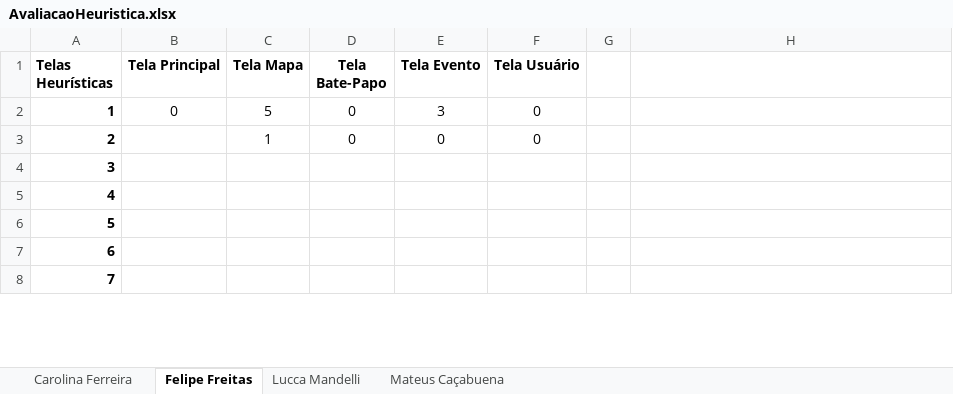
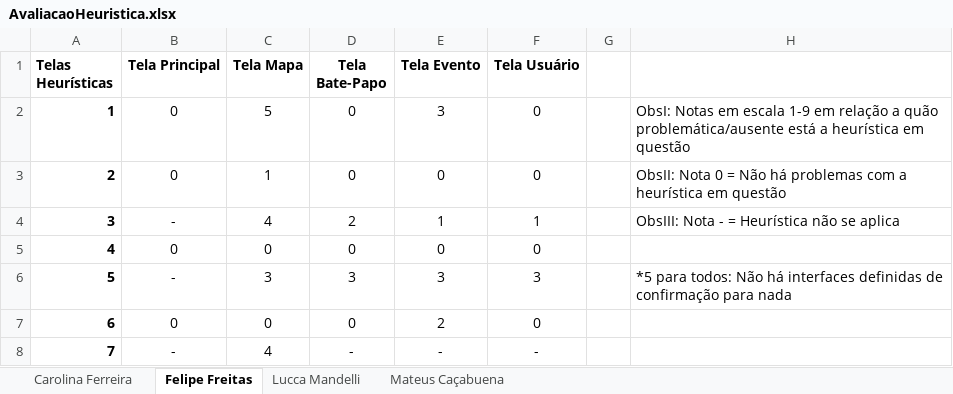
Before and after one commit to EngenhariaSoftwarePUCRS/Experiencia_do_Usuario, an Excel workbook: T3/AvaliacaoHeuristica.xlsx, sheet Felipe Freitas, drawn as a sheet; only a part is shown; values as stored, in another font and other column widths than the file's, no borders; the diff covers the shown part only; the diff names each change by its address in the sheet, - before the commit and + after, or states it on an @@ line.

Commit message:
T3.2 - Avaliação Heurística

```diff
--- a/T3/AvaliacaoHeuristica.xlsx (sheet Felipe Freitas)
+++ b/T3/AvaliacaoHeuristica.xlsx (sheet Felipe Freitas)
-H2: (empty)
+H2: ObsI: Notas em escala 1-9 em relação a quão problemática/ausente está a heurística em questão
-B3 (Tela Principal): (empty)
+B3 (Tela Principal): 0
-H3: (empty)
+H3: ObsII: Nota 0 = Não há problemas com a heurística em questão
-B4 (Tela Principal): (empty)
+B4 (Tela Principal): -
-C4 (Tela Mapa): (empty)
+C4 (Tela Mapa): 4
-D4 (Tela Bate-Papo): (empty)
+D4 (Tela Bate-Papo): 2
-E4 (Tela Evento): (empty)
+E4 (Tela Evento): 1
-F4 (Tela Usuário): (empty)
+F4 (Tela Usuário): 1
-H4: (empty)
+H4: ObsIII: Nota - = Heurística não se aplica
-B5 (Tela Principal): (empty)
+B5 (Tela Principal): 0
-C5 (Tela Mapa): (empty)
+C5 (Tela Mapa): 0
-D5 (Tela Bate-Papo): (empty)
+D5 (Tela Bate-Papo): 0
-E5 (Tela Evento): (empty)
+E5 (Tela Evento): 0
-F5 (Tela Usuário): (empty)
+F5 (Tela Usuário): 0
-B6 (Tela Principal): (empty)
+B6 (Tela Principal): -
-C6 (Tela Mapa): (empty)
+C6 (Tela Mapa): 3
-D6 (Tela Bate-Papo): (empty)
+D6 (Tela Bate-Papo): 3
-E6 (Tela Evento): (empty)
+E6 (Tela Evento): 3
-F6 (Tela Usuário): (empty)
+F6 (Tela Usuário): 3
-H6: (empty)
+H6: *5 para todos: Não há interfaces definidas de confirmação para nada
-B7 (Tela Principal): (empty)
+B7 (Tela Principal): 0
-C7 (Tela Mapa): (empty)
+C7 (Tela Mapa): 0
-D7 (Tela Bate-Papo): (empty)
+D7 (Tela Bate-Papo): 0
-E7 (Tela Evento): (empty)
+E7 (Tela Evento): 2
-F7 (Tela Usuário): (empty)
+F7 (Tela Usuário): 0
-B8 (Tela Principal): (empty)
+B8 (Tela Principal): -
-C8 (Tela Mapa): (empty)
+C8 (Tela Mapa): 4
-D8 (Tela Bate-Papo): (empty)
+D8 (Tela Bate-Papo): -
-E8 (Tela Evento): (empty)
+E8 (Tela Evento): -
-F8 (Tela Usuário): (empty)
+F8 (Tela Usuário): -
```
Also changed, not shown: 5 added rows, 2 removed rows and 16 edited cells elsewhere in this sheet, 1 other file.
